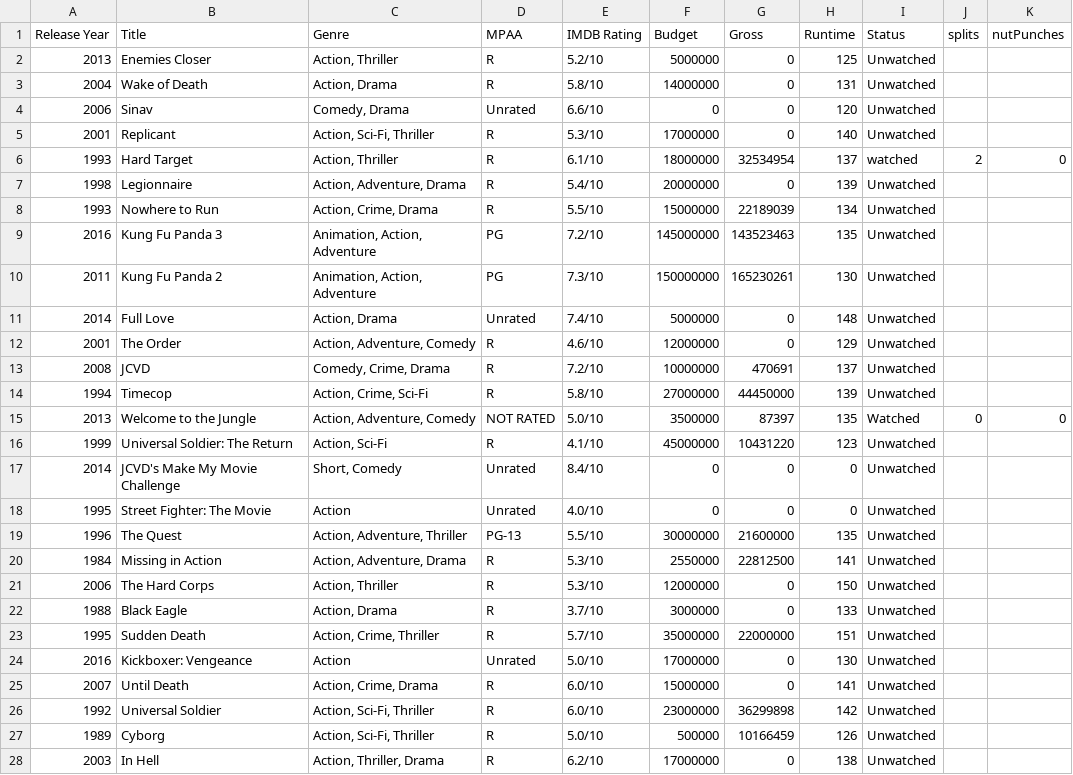
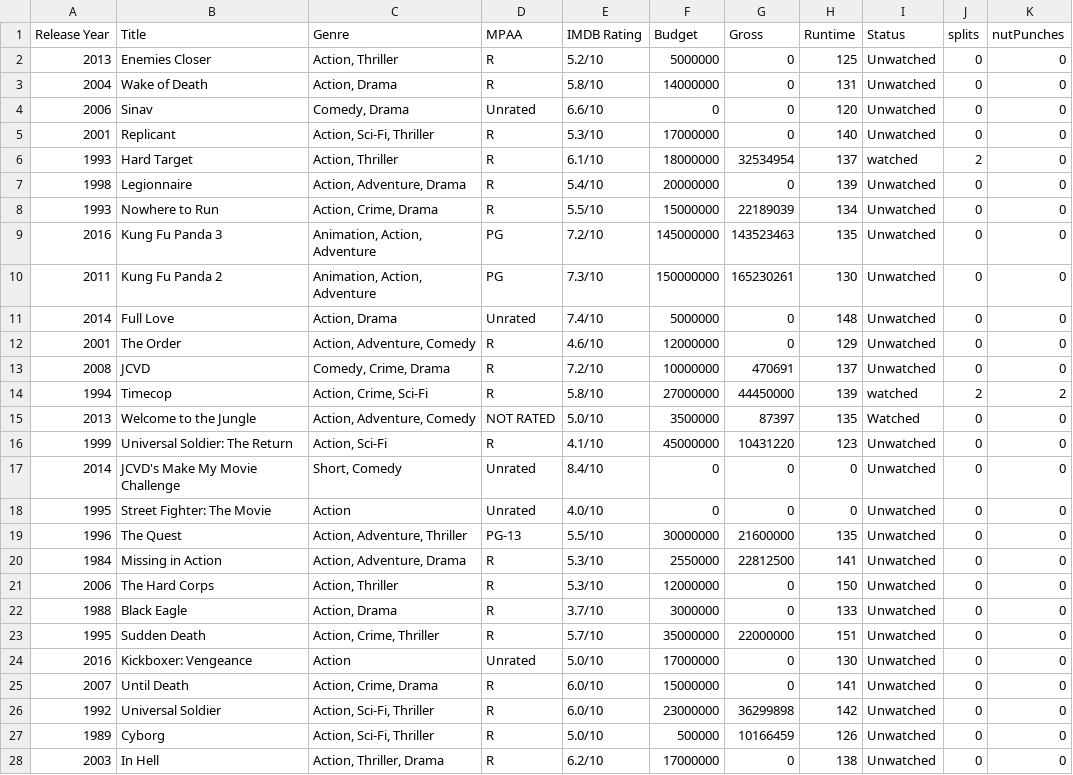
Before and after one commit to markpooley/markpooley.github.io, a CSV file: cinema/van_dammage/Data/jcvd_data.csv, drawn as a sheet; only a part is shown; the diff covers the shown part only.

```diff
--- a/cinema/van_dammage/Data/jcvd_data.csv
+++ b/cinema/van_dammage/Data/jcvd_data.csv
@@ -1,28 +1,28 @@
 Release Year,Title,Genre,MPAA,IMDB Rating,Budget,Gross,Runtime,Status,splits,nutPunches
-2013,Enemies Closer,"Action, Thriller",R,5.2/10,5000000,0,125,Unwatched,,
-2004,Wake of Death,"Action, Drama",R,5.8/10,14000000,0,131,Unwatched,,
-2006,Sinav,"Comedy, Drama",Unrated,6.6/10,0,0,120,Unwatched,,
-2001,Replicant,"Action, Sci-Fi, Thriller",R,5.3/10,17000000,0,140,Unwatched,,
+2013,Enemies Closer,"Action, Thriller",R,5.2/10,5000000,0,125,Unwatched,0,0
+2004,Wake of Death,"Action, Drama",R,5.8/10,14000000,0,131,Unwatched,0,0
+2006,Sinav,"Comedy, Drama",Unrated,6.6/10,0,0,120,Unwatched,0,0
+2001,Replicant,"Action, Sci-Fi, Thriller",R,5.3/10,17000000,0,140,Unwatched,0,0
 1993,Hard Target,"Action, Thriller",R,6.1/10,18000000,32534954,137,watched,2,0
-1998,Legionnaire,"Action, Adventure, Drama",R,5.4/10,20000000,0,139,Unwatched,,
-1993,Nowhere to Run,"Action, Crime, Drama",R,5.5/10,15000000,22189039,134,Unwatched,,
-2016,Kung Fu Panda 3,"Animation, Action, Adventure",PG,7.2/10,145000000,143523463,135,Unwatched,,
-2011,Kung Fu Panda 2,"Animation, Action, Adventure",PG,7.3/10,150000000,165230261,130,Unwatched,,
-2014,Full Love,"Action, Drama",Unrated,7.4/10,5000000,0,148,Unwatched,,
-2001,The Order,"Action, Adventure, Comedy",R,4.6/10,12000000,0,129,Unwatched,,
-2008,JCVD,"Comedy, Crime, Drama",R,7.2/10,10000000,470691,137,Unwatched,,
-1994,Timecop,"Action, Crime, Sci-Fi",R,5.8/10,27000000,44450000,139,Unwatched,,
+1998,Legionnaire,"Action, Adventure, Drama",R,5.4/10,20000000,0,139,Unwatched,0,0
+1993,Nowhere to Run,"Action, Crime, Drama",R,5.5/10,15000000,22189039,134,Unwatched,0,0
+2016,Kung Fu Panda 3,"Animation, Action, Adventure",PG,7.2/10,145000000,143523463,135,Unwatched,0,0
+2011,Kung Fu Panda 2,"Animation, Action, Adventure",PG,7.3/10,150000000,165230261,130,Unwatched,0,0
+2014,Full Love,"Action, Drama",Unrated,7.4/10,5000000,0,148,Unwatched,0,0
+2001,The Order,"Action, Adventure, Comedy",R,4.6/10,12000000,0,129,Unwatched,0,0
+2008,JCVD,"Comedy, Crime, Drama",R,7.2/10,10000000,470691,137,Unwatched,0,0
+1994,Timecop,"Action, Crime, Sci-Fi",R,5.8/10,27000000,44450000,139,watched,2,2
 2013,Welcome to the Jungle,"Action, Adventure, Comedy",NOT RATED,5.0/10,3500000,87397,135,Watched,0,0
-1999,Universal Soldier: The Return,"Action, Sci-Fi",R,4.1/10,45000000,10431220,123,Unwatched,,
-2014,JCVD's Make My Movie Challenge,"Short, Comedy",Unrated,8.4/10,0,0,0,Unwatched,,
-1995,Street Fighter: The Movie,Action,Unrated,4.0/10,0,0,0,Unwatched,,
-1996,The Quest,"Action, Adventure, Thriller",PG-13,5.5/10,30000000,21600000,135,Unwatched,,
-1984,Missing in Action,"Action, Adventure, Drama",R,5.3/10,2550000,22812500,141,Unwatched,,
-2006,The Hard Corps,"Action, Thriller",R,5.3/10,12000000,0,150,Unwatched,,
-1988,Black Eagle,"Action, Drama",R,3.7/10,3000000,0,133,Unwatched,,
-1995,Sudden Death,"Action, Crime, Thriller",R,5.7/10,35000000,22000000,151,Unwatched,,
-2016,Kickboxer: Vengeance,Action,Unrated,5.0/10,17000000,0,130,Unwatched,,
-2007,Until Death,"Action, Crime, Drama",R,6.0/10,15000000,0,141,Unwatched,,
-1992,Universal Soldier,"Action, Sci-Fi, Thriller",R,6.0/10,23000000,36299898,142,Unwatched,,
-1989,Cyborg,"Action, Sci-Fi, Thriller",R,5.0/10,500000,10166459,126,Unwatched,,
-2003,In Hell,"Action, Thriller, Drama",R,6.2/10,17000000,0,138,Unwatched,,
+1999,Universal Soldier: The Return,"Action, Sci-Fi",R,4.1/10,45000000,10431220,123,Unwatched,0,0
+2014,JCVD's Make My Movie Challenge,"Short, Comedy",Unrated,8.4/10,0,0,0,Unwatched,0,0
+1995,Street Fighter: The Movie,Action,Unrated,4.0/10,0,0,0,Unwatched,0,0
+1996,The Quest,"Action, Adventure, Thriller",PG-13,5.5/10,30000000,21600000,135,Unwatched,0,0
+1984,Missing in Action,"Action, Adventure, Drama",R,5.3/10,2550000,22812500,141,Unwatched,0,0
+2006,The Hard Corps,"Action, Thriller",R,5.3/10,12000000,0,150,Unwatched,0,0
+1988,Black Eagle,"Action, Drama",R,3.7/10,3000000,0,133,Unwatched,0,0
+1995,Sudden Death,"Action, Crime, Thriller",R,5.7/10,35000000,22000000,151,Unwatched,0,0
+2016,Kickboxer: Vengeance,Action,Unrated,5.0/10,17000000,0,130,Unwatched,0,0
+2007,Until Death,"Action, Crime, Drama",R,6.0/10,15000000,0,141,Unwatched,0,0
+1992,Universal Soldier,"Action, Sci-Fi, Thriller",R,6.0/10,23000000,36299898,142,Unwatched,0,0
+1989,Cyborg,"Action, Sci-Fi, Thriller",R,5.0/10,500000,10166459,126,Unwatched,0,0
+2003,In Hell,"Action, Thriller, Drama",R,6.2/10,17000000,0,138,Unwatched,0,0
```
Also changed, not shown: 64 edited cells elsewhere in this file, 3 other files.
